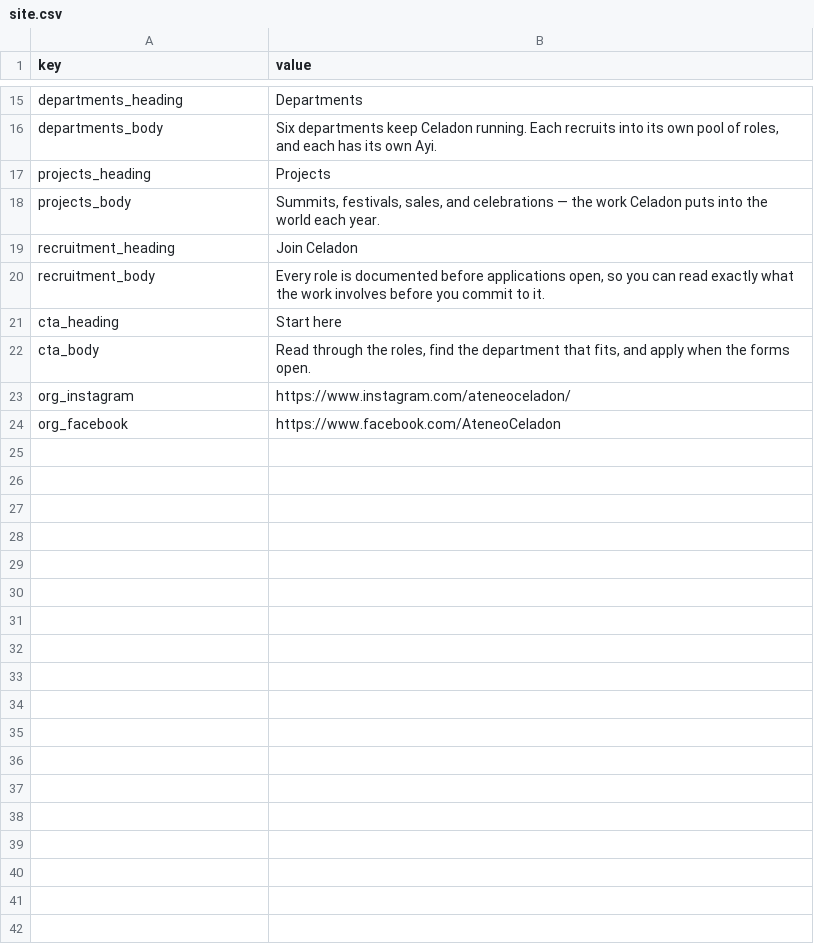
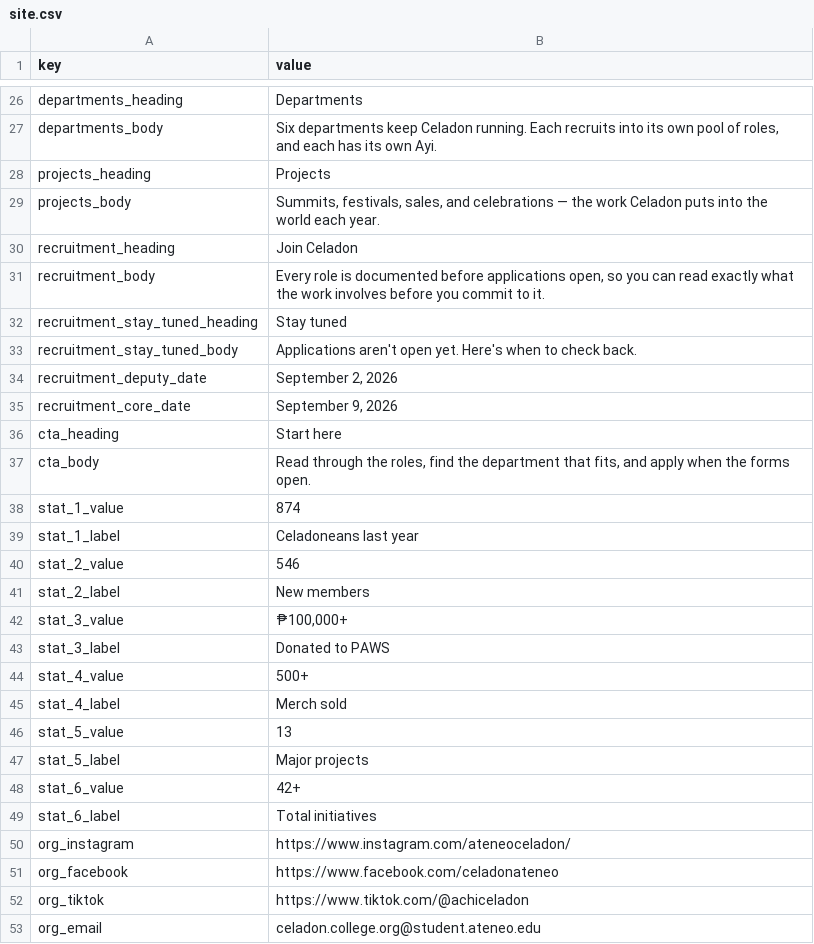
Before and after one commit to Koala3353/celadon-website, a CSV file: content/site.csv, drawn as a sheet; only a part is shown, gaps mark what is left out; the diff covers the shown part only.

```diff
--- a/content/site.csv
+++ b/content/site.csv
@@ -20,0 +39,4 @@
+recruitment_stay_tuned_heading,Stay tuned
+recruitment_stay_tuned_body,Applications aren't open yet. Here's when to check back.
+recruitment_deputy_date,"September 2, 2026"
+recruitment_core_date,"September 9, 2026"
@@ -22,0 +45,12 @@
+stat_1_value,874
+stat_1_label,Celadoneans last year
+stat_2_value,546
+stat_2_label,New members
+stat_3_value,"₱100,000+"
+stat_3_label,Donated to PAWS
+stat_4_value,500+
+stat_4_label,Merch sold
+stat_5_value,13
+stat_5_label,Major projects
+stat_6_value,42+
+stat_6_label,Total initiatives
@@ -24 +58,3 @@
-"org_facebook","https://www.facebook.com/AteneoCeladon"
+org_facebook,https://www.facebook.com/celadonateneo
+org_tiktok,https://www.tiktok.com/@achiceladon
+org_email,celadon.college.org@student.ateneo.edu
```
Also changed, not shown: 11 added rows and 1 edited cell elsewhere in this file, 2 other files.
